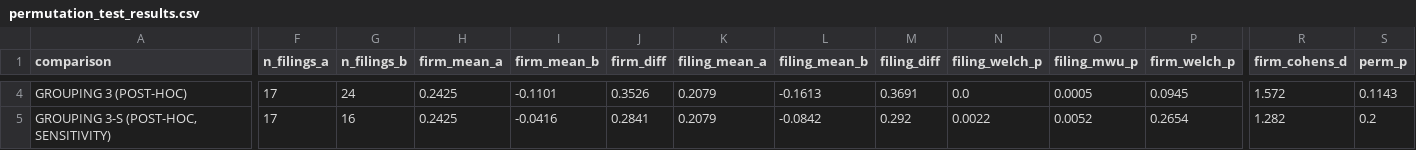
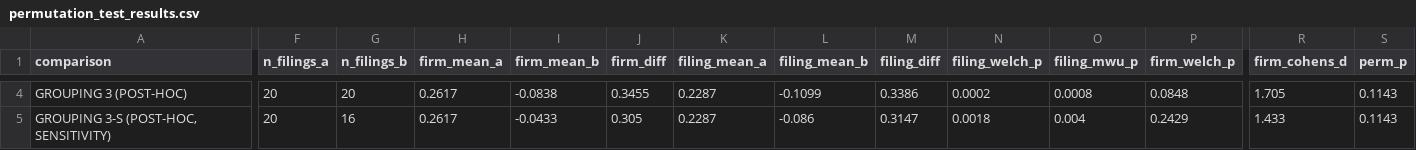
Before and after one commit to akashyap-0/ai-washing-research, a CSV file: export/permutation_test_results.csv, drawn as a sheet; only a part is shown, gaps mark what is left out; the diff covers the shown part only; the diff names each change by its address in the sheet, - before the commit and + after, or states it on an @@ line.

```diff
--- a/export/permutation_test_results.csv
+++ b/export/permutation_test_results.csv
-F4:F5 (n_filings_a): 17
+F4:F5 (n_filings_a): 20
-G4 (n_filings_b): 24
+G4 (n_filings_b): 20
-H4:H5 (firm_mean_a): 0.2425
+H4:H5 (firm_mean_a): 0.2617
-I4 (firm_mean_b): -0.1101
+I4 (firm_mean_b): -0.0838
-J4 (firm_diff): 0.3526
+J4 (firm_diff): 0.3455
-K4:K5 (filing_mean_a): 0.2079
+K4:K5 (filing_mean_a): 0.2287
-L4 (filing_mean_b): -0.1613
+L4 (filing_mean_b): -0.1099
-M4 (filing_diff): 0.3691
+M4 (filing_diff): 0.3386
-N4 (filing_welch_p): 0.0
+N4 (filing_welch_p): 0.0002
-O4 (filing_mwu_p): 0.0005
+O4 (filing_mwu_p): 0.0008
-P4 (firm_welch_p): 0.0945
+P4 (firm_welch_p): 0.0848
-R4 (firm_cohens_d): 1.572
+R4 (firm_cohens_d): 1.705
-I5 (firm_mean_b): -0.0416
+I5 (firm_mean_b): -0.0433
-J5 (firm_diff): 0.2841
+J5 (firm_diff): 0.305
-L5 (filing_mean_b): -0.0842
+L5 (filing_mean_b): -0.086
-M5 (filing_diff): 0.292
+M5 (filing_diff): 0.3147
-N5 (filing_welch_p): 0.0022
+N5 (filing_welch_p): 0.0018
-O5 (filing_mwu_p): 0.0052
+O5 (filing_mwu_p): 0.004
-P5 (firm_welch_p): 0.2654
+P5 (firm_welch_p): 0.2429
-R5 (firm_cohens_d): 1.282
+R5 (firm_cohens_d): 1.433
-S5 (perm_p): 0.2
+S5 (perm_p): 0.1143
```
Also changed, not shown: 26 edited cells elsewhere in this file, export/sensitivity_unflagged_filings.csv, 12 other files.
